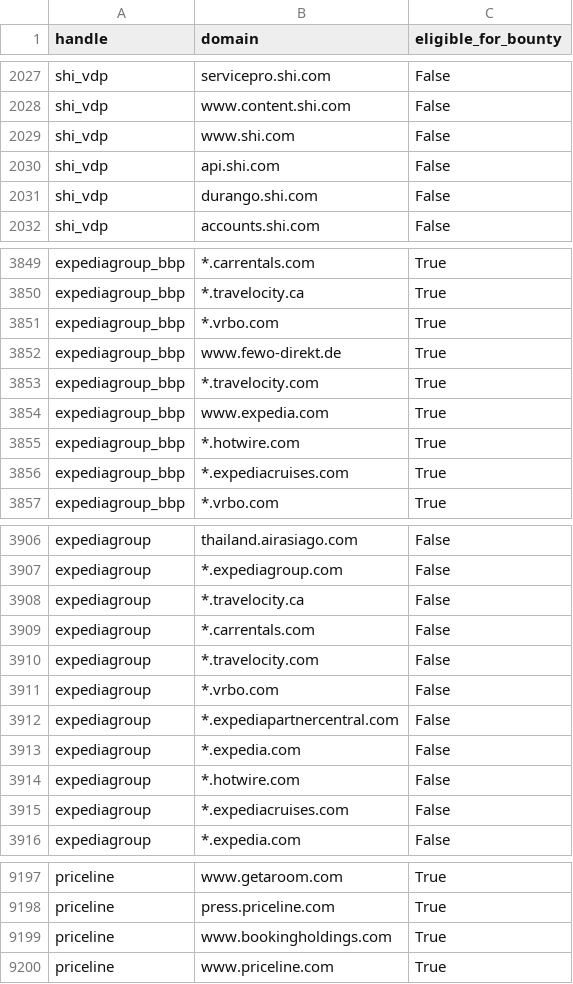
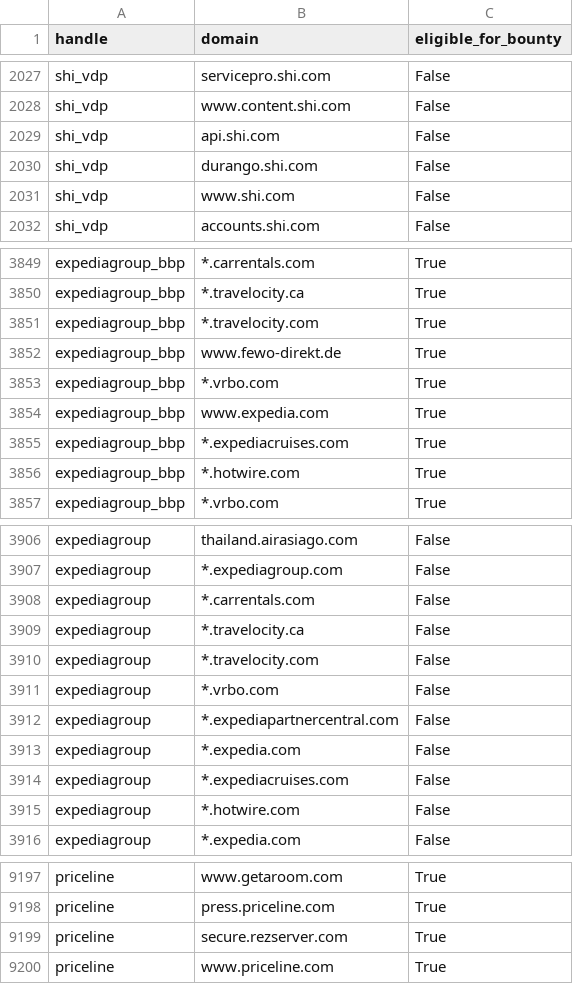
Before and after one commit to zhifana/h1domains, a CSV file: domains.csv, drawn as a sheet; only a part is shown, gaps mark what is left out; the diff covers the shown part only.

```diff
--- a/domains.csv
+++ b/domains.csv
@@ -2028,5 +2028,5 @@ shi_vdp,servicepro.shi.com,False
 shi_vdp,www.content.shi.com,False
-shi_vdp,www.shi.com,False
-shi_vdp,api.shi.com,False
-shi_vdp,durango.shi.com,False
+shi_vdp,api.shi.com,False
+shi_vdp,durango.shi.com,False
+shi_vdp,www.shi.com,False
 shi_vdp,accounts.shi.com,False
@@ -3850,8 +3850,8 @@ expediagroup_bbp,*.carrentals.com,True
 expediagroup_bbp,*.travelocity.ca,True
-expediagroup_bbp,*.vrbo.com,True
+expediagroup_bbp,*.travelocity.com,True
 expediagroup_bbp,www.fewo-direkt.de,True
-expediagroup_bbp,*.travelocity.com,True
+expediagroup_bbp,*.vrbo.com,True
 expediagroup_bbp,www.expedia.com,True
-expediagroup_bbp,*.hotwire.com,True
-expediagroup_bbp,*.expediacruises.com,True
+expediagroup_bbp,*.expediacruises.com,True
+expediagroup_bbp,*.hotwire.com,True
 expediagroup_bbp,*.vrbo.com,True
@@ -3907,4 +3907,4 @@ expediagroup,thailand.airasiago.com,False
 expediagroup,*.expediagroup.com,False
-expediagroup,*.travelocity.ca,False
-expediagroup,*.carrentals.com,False
+expediagroup,*.carrentals.com,False
+expediagroup,*.travelocity.ca,False
 expediagroup,*.travelocity.com,False
@@ -3913,4 +3913,4 @@ expediagroup,*.expediapartnercentral.com,False
 expediagroup,*.expedia.com,False
-expediagroup,*.hotwire.com,False
-expediagroup,*.expediacruises.com,False
+expediagroup,*.expediacruises.com,False
+expediagroup,*.hotwire.com,False
 expediagroup,*.expedia.com,False
@@ -9198,3 +9198,3 @@ priceline,www.getaroom.com,True
 priceline,press.priceline.com,True
-priceline,www.bookingholdings.com,True
+priceline,secure.rezserver.com,True
 priceline,www.priceline.com,True
```
Also changed, not shown: 2 added rows, 2 removed rows, 32 moved rows and 22 edited cells elsewhere in this file, 3 other files.
